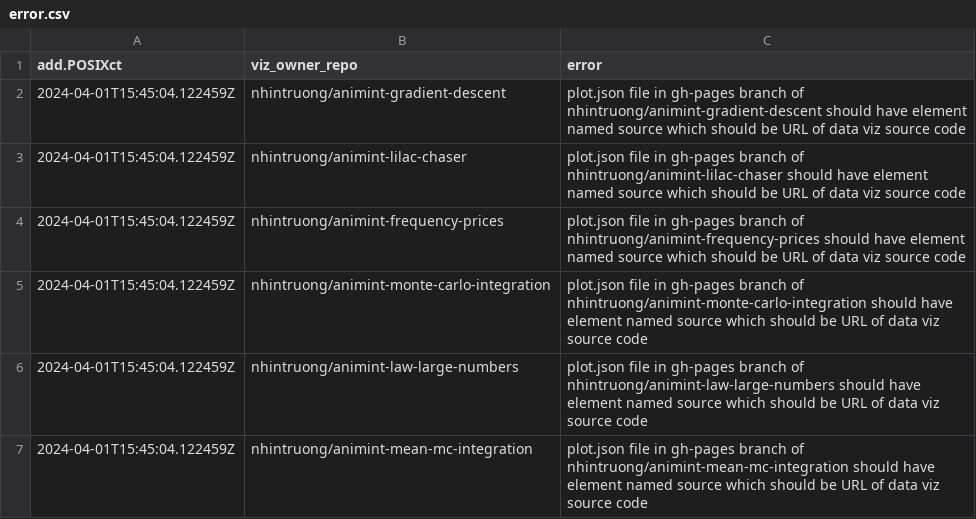
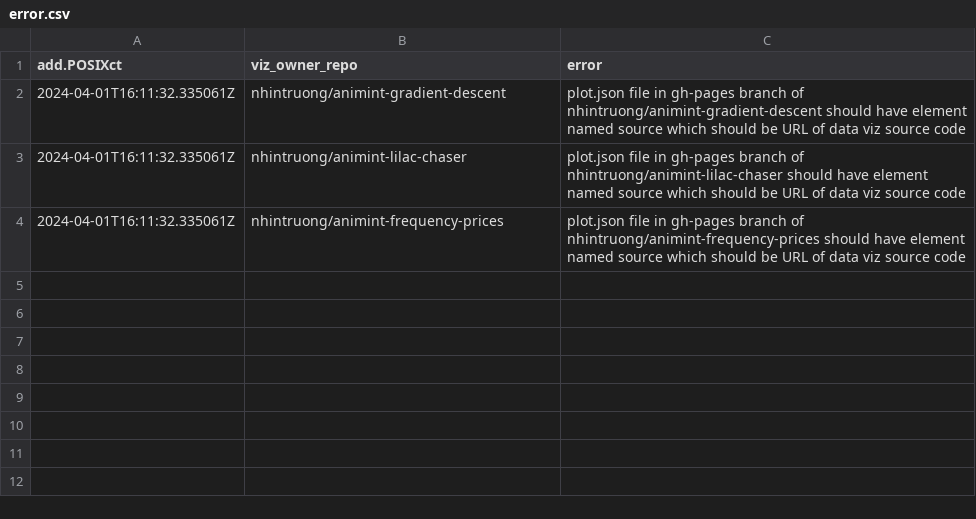
Before and after one commit to nhintruong/gallery_repo, a CSV file: error.csv, drawn as a sheet.

```diff
--- a/error.csv
+++ b/error.csv
@@ -1,7 +1,4 @@
 add.POSIXct,viz_owner_repo,error
-2024-04-01T15:45:04.122459Z,nhintruong/animint-gradient-descent,plot.json file in gh-pages branch of nhintruong/animint-gradient-descent should have element named source which should be URL of data viz source code
-2024-04-01T15:45:04.122459Z,nhintruong/animint-lilac-chaser,plot.json file in gh-pages branch of nhintruong/animint-lilac-chaser should have element named source which should be URL of data viz source code
-2024-04-01T15:45:04.122459Z,nhintruong/animint-frequency-prices,plot.json file in gh-pages branch of nhintruong/animint-frequency-prices should have element named source which should be URL of data viz source code
-2024-04-01T15:45:04.122459Z,nhintruong/animint-monte-carlo-integration,plot.json file in gh-pages branch of nhintruong/animint-monte-carlo-integration should have element named source which should be URL of data viz source code
-2024-04-01T15:45:04.122459Z,nhintruong/animint-law-large-numbers,plot.json file in gh-pages branch of nhintruong/animint-law-large-numbers should have element named source which should be URL of data viz source code
-2024-04-01T15:45:04.122459Z,nhintruong/animint-mean-mc-integration,plot.json file in gh-pages branch of nhintruong/animint-mean-mc-integration should have element named source which should be URL of data viz source code
+2024-04-01T16:11:32.335061Z,nhintruong/animint-gradient-descent,plot.json file in gh-pages branch of nhintruong/animint-gradient-descent should have element named source which should be URL of data viz source code
+2024-04-01T16:11:32.335061Z,nhintruong/animint-lilac-chaser,plot.json file in gh-pages branch of nhintruong/animint-lilac-chaser should have element named source which should be URL of data viz source code
+2024-04-01T16:11:32.335061Z,nhintruong/animint-frequency-prices,plot.json file in gh-pages branch of nhintruong/animint-frequency-prices should have element named source which should be URL of data viz source code
```
Also changed, not shown: 4 other files.
